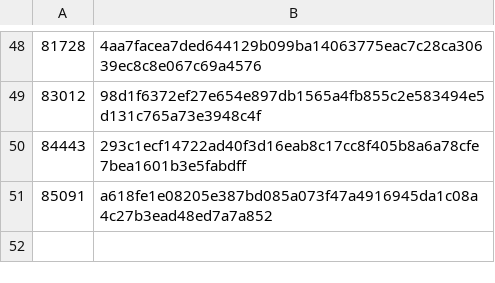
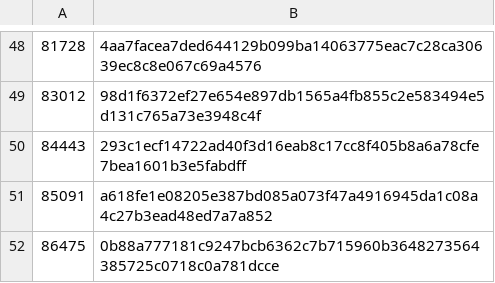
Before and after one commit to worktips/checkpoints, a CSV file: checkpoints.csv, drawn as a sheet; only a part is shown, gaps mark what is left out.

Commit message:
Update checkpoints.csv

```diff
--- a/checkpoints.csv
+++ b/checkpoints.csv
@@ -51 +51,2 @@
 85091,a618fe1e08205e387bd085a073f47a4916945da1c08a4c27b3ead48ed7a7a852
+86475,0b88a777181c9247bcb6362c7b715960b3648273564385725c0718c0a781dcce
```
